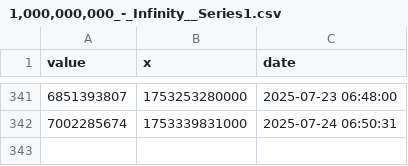
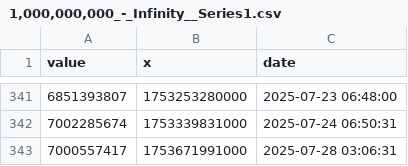
Before and after one commit to DI-main-ai/XRP, a CSV file: csv/1,000,000,000_-_Infinity__Series1.csv, drawn as a sheet; only a part is shown, gaps mark what is left out.

```diff
--- a/csv/1,000,000,000_-_Infinity__Series1.csv
+++ b/csv/1,000,000,000_-_Infinity__Series1.csv
@@ -342 +342,2 @@ value,x,date
 7002285674,1753339831000,2025-07-24 06:50:31
+7000557417,1753671991000,2025-07-28 03:06:31
```
Also changed, not shown: csv/1,000,000_-_5,000,000__Series1.csv, csv/100,000,000_-_500,000,000__Series1.csv, 38 other files.
